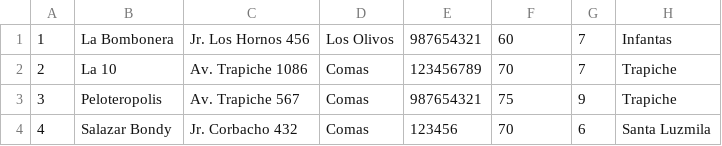
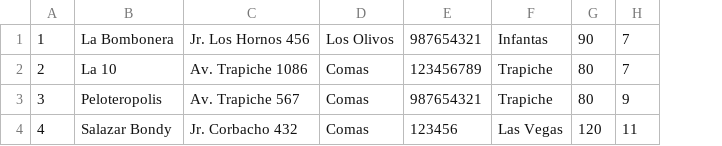
Before and after one commit to codigo-pe/pichangodrf, a CSV file: jobs_cancha.csv, drawn as a sheet; removed rows and columns are numbered as before the commit, all else as after; the diff names each change by its address in the sheet, - before the commit and + after, or states it on an @@ line.

```diff
--- a/jobs_cancha.csv
+++ b/jobs_cancha.csv
+column G, rows 1-4: 90 | 80 | 80 | 120
-column H, rows 1-4: Infantas | Trapiche | Trapiche | Santa Luzmila
-F1: 60
+F1: Infantas
-F2: 70
+F2: Trapiche
-F3: 75
+F3: Trapiche
-F4: 70
+F4: Las Vegas
-H4: 6
+H4: 11
```
Also changed, not shown: 9 other files.
